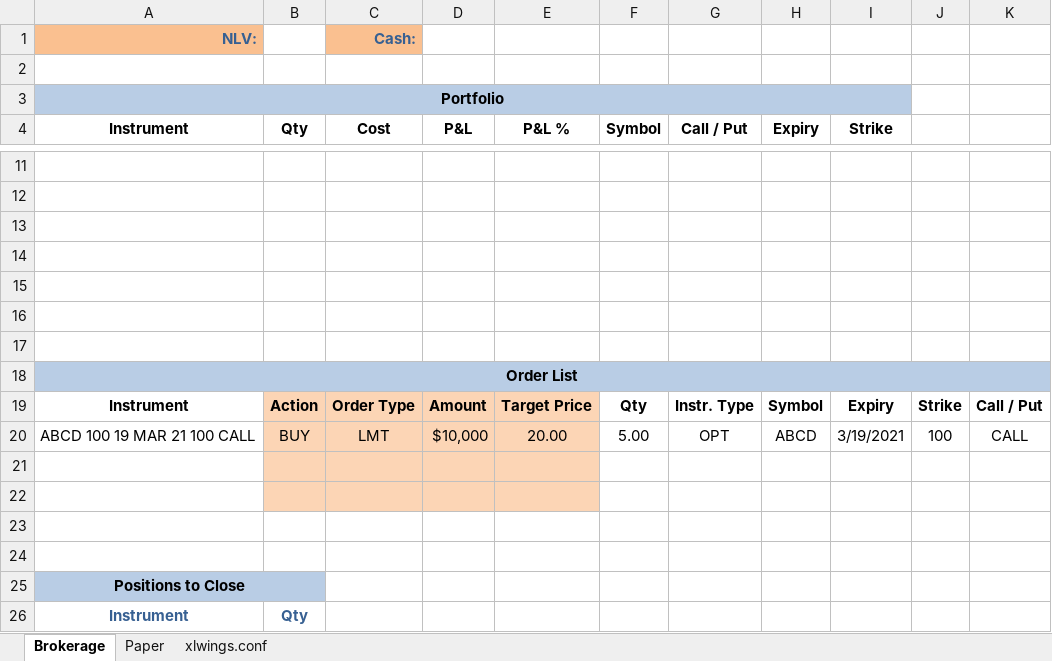
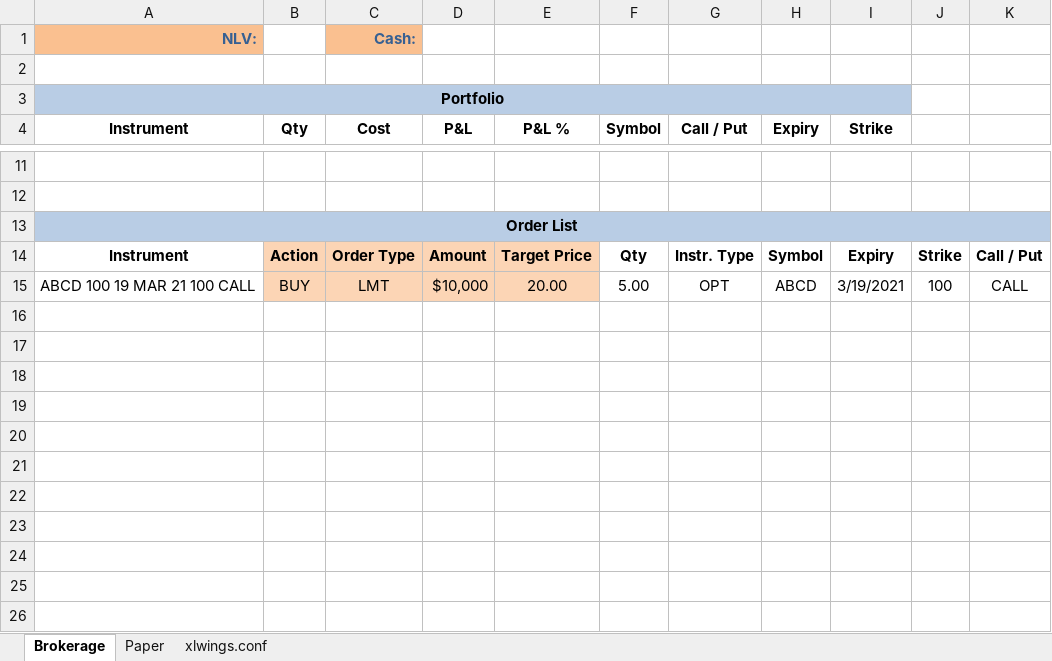
Before and after one commit to rmalh/ib_insync_XL, an Excel workbook: ib_insync_XL.xlsm, sheet Brokerage, drawn as a sheet; only a part is shown, gaps mark what is left out; values as stored, in another font and other column widths than the file's, no borders; charts and pictures and conditional formats and table styles not drawn; the diff names each change by its address in the sheet, - before the commit and + after, or states it on an @@ line.

Commit message:
Edited to use named tables

```diff
--- a/ib_insync_XL.xlsm (sheet Brokerage)
+++ b/ib_insync_XL.xlsm (sheet Brokerage)
-row 13: (empty)
-row 14: (empty)
-row 15: (empty)
-row 16: (empty)
-row 17: (empty)
-row 21: (empty)
-row 22: (empty)
-row 23: (empty)
-row 24: (empty)
-row 25: Positions to Close
-row 26: Instrument | Qty
```
Also changed, not shown: sheet Paper, formulas that keep their value, charts or pictures.
